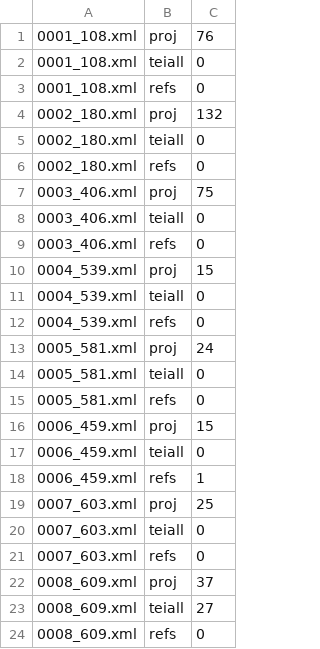
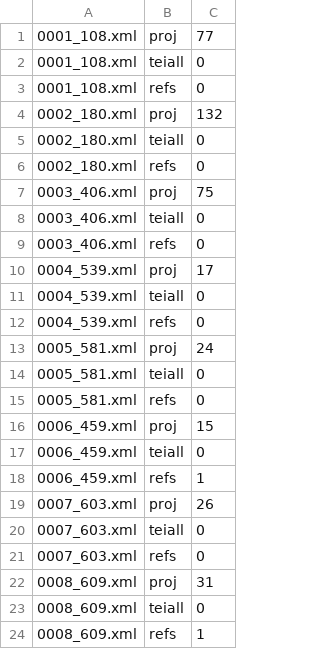
Before and after one commit to hort-der-republik/hdr-page2tei-playground, a TSV file: meta/.validation-history.tsv, drawn as a sheet.

```diff
--- a/meta/.validation-history.tsv
+++ b/meta/.validation-history.tsv
@@ -1,2 +1,2 @@
-0001_108.xml	proj	76
+0001_108.xml	proj	77
 0001_108.xml	teiall	0
@@ -9,3 +9,3 @@
 0003_406.xml	refs	0
-0004_539.xml	proj	15
+0004_539.xml	proj	17
 0004_539.xml	teiall	0
@@ -18,7 +18,7 @@
 0006_459.xml	refs	1
-0007_603.xml	proj	25
+0007_603.xml	proj	26
 0007_603.xml	teiall	0
 0007_603.xml	refs	0
-0008_609.xml	proj	37
-0008_609.xml	teiall	27
-0008_609.xml	refs	0
+0008_609.xml	proj	31
+0008_609.xml	teiall	0
+0008_609.xml	refs	1
```
Also changed, not shown: 16 other files.
